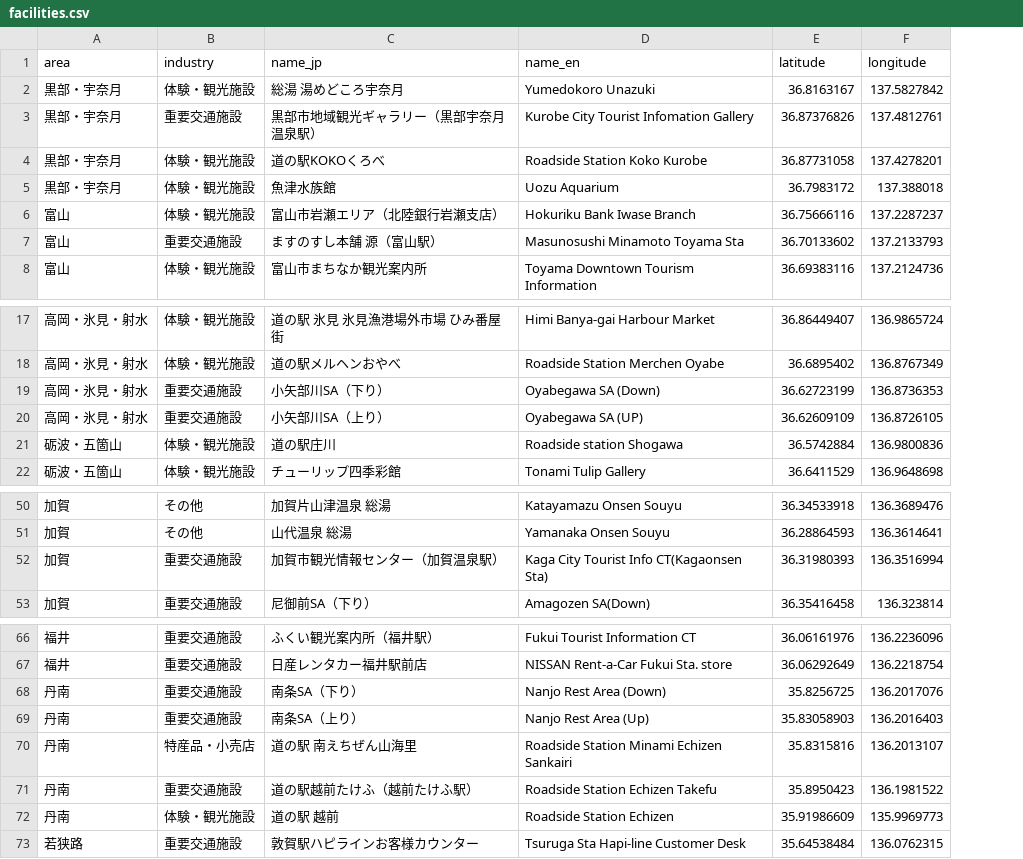
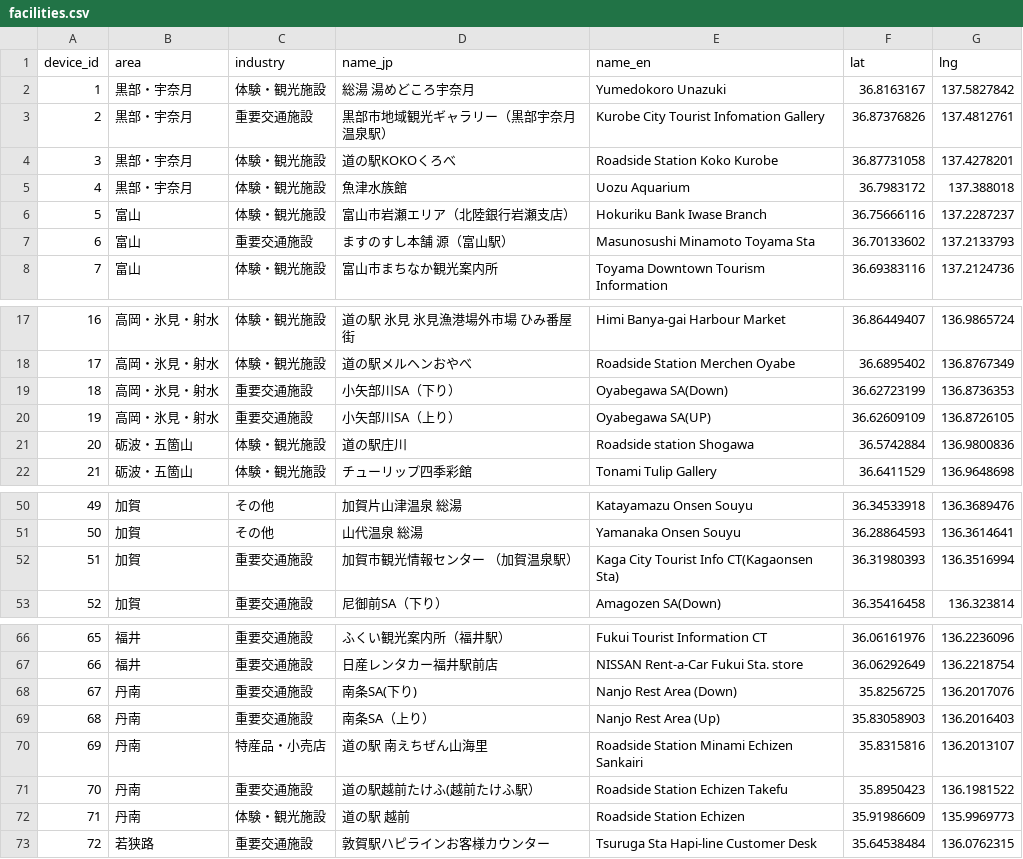
Before and after one commit to utautage/hack-hokuriku, a CSV file: facilities.csv, drawn as a sheet; only a part is shown, gaps mark what is left out; addresses are those after the commit; the diff names each change by its address in the sheet, - before the commit and + after, or states it on an @@ line.

```diff
--- a/facilities.csv
+++ b/facilities.csv
+column A (device_id), rows 2-8: 1 | 2 | 3 | 4 | 5 | 6 | 7; rows 17-22: 16 | 17 | 18 | 19 | 20 | 21; rows 50-53: 49 | 50 | 51 | 52; rows 66-73: 65 | 66 | 67 | 68 | 69 | 70 | 71 | 72
-F1: latitude
+F1: lat
-G1: longitude
+G1: lng
-E19 (name_en): Oyabegawa SA (Down)
+E19 (name_en): Oyabegawa SA(Down)
-E20 (name_en): Oyabegawa SA (UP)
+E20 (name_en): Oyabegawa SA(UP)
-D52 (name_jp): 加賀市観光情報センター（加賀温泉駅）
+D52 (name_jp): 加賀市観光情報センター （加賀温泉駅）
-D68 (name_jp): 南条SA（下り）
+D68 (name_jp): 南条SA(下り)
-D71 (name_jp): 道の駅越前たけふ（越前たけふ駅）
+D71 (name_jp): 道の駅越前たけふ(越前たけふ駅）
```
Also changed, not shown: 2 other files.
